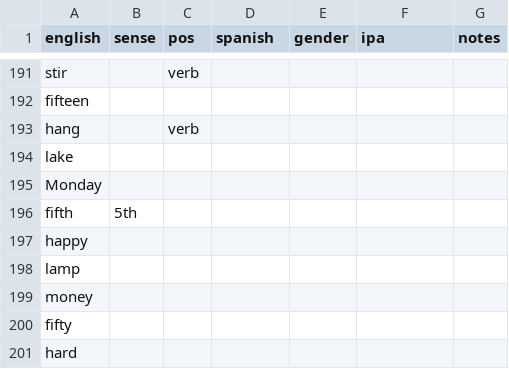
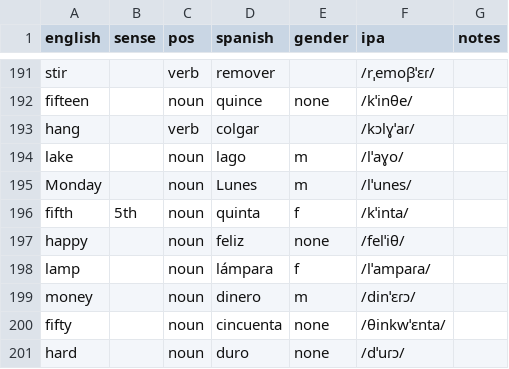
Before and after one commit to markgrovs/anki_spanish, a CSV file: 625_structured.es.csv, drawn as a sheet; only a part is shown, gaps mark what is left out; the diff covers the shown part only; the diff names each change by its address in the sheet, - before the commit and + after, or states it on an @@ line.

Commit message:
feat: Update Spanish vocabulary and card templates
- Added new vocabulary entries with translations and IPA pronunciations in `625_structured.es.csv`.
- Introduced `anki_settings_dump.json` to store Anki deck settings.
- Enhanced error handling in `build_cards.py` for Anki connection issues.
- Created `check_anki_settings.py` to verify Anki deck configurations.
- Added CSS styling in `current_styling.css` for improved card appearance.
- Developed `export_card_design.py` to export current card styling and templates.
- Improved `install_argos_en_es.py` for better Argos Translate package management.
- Added multiple image files for vocabulary words in the media directory.
- Created new HTML templates for Anki cards to display vocabulary and images effectively.
- Refactored translation detection logic in `translate_pick.py` for robustness.

```diff
--- a/625_structured.es.csv
+++ b/625_structured.es.csv
-D191 (spanish): (empty)
+D191 (spanish): remover
-F191 (ipa): (empty)
+F191 (ipa): /rˌemoβˈɛɾ/
-C192 (pos): (empty)
+C192 (pos): noun
-D192 (spanish): (empty)
+D192 (spanish): quince
-E192 (gender): (empty)
+E192 (gender): none
-F192 (ipa): (empty)
+F192 (ipa): /kˈinθe/
-D193 (spanish): (empty)
+D193 (spanish): colgar
-F193 (ipa): (empty)
+F193 (ipa): /kɔlɣˈaɾ/
-C194:C201 (pos): (empty)
+C194:C201 (pos): noun
-D194 (spanish): (empty)
+D194 (spanish): lago
-E194:E195 (gender): (empty)
+E194:E195 (gender): m
-F194 (ipa): (empty)
+F194 (ipa): /lˈaɣo/
-D195 (spanish): (empty)
+D195 (spanish): Lunes
-F195 (ipa): (empty)
+F195 (ipa): /lˈunes/
-D196 (spanish): (empty)
+D196 (spanish): quinta
-E196 (gender): (empty)
+E196 (gender): f
-F196 (ipa): (empty)
+F196 (ipa): /kˈinta/
-D197 (spanish): (empty)
+D197 (spanish): feliz
-E197 (gender): (empty)
+E197 (gender): none
-F197 (ipa): (empty)
+F197 (ipa): /felˈiθ/
-D198 (spanish): (empty)
+D198 (spanish): lámpara
-E198 (gender): (empty)
+E198 (gender): f
-F198 (ipa): (empty)
+F198 (ipa): /lˈampaɾa/
-D199 (spanish): (empty)
+D199 (spanish): dinero
-E199 (gender): (empty)
+E199 (gender): m
-F199 (ipa): (empty)
+F199 (ipa): /dinˈɛɾɔ/
-D200 (spanish): (empty)
+D200 (spanish): cincuenta
-E200:E201 (gender): (empty)
+E200:E201 (gender): none
-F200 (ipa): (empty)
+F200 (ipa): /θinkwˈɛnta/
-D201 (spanish): (empty)
+D201 (spanish): duro
-F201 (ipa): (empty)
+F201 (ipa): /dˈuɾɔ/
```
Also changed, not shown: 93 edited cells elsewhere in this file, 55 other files.
